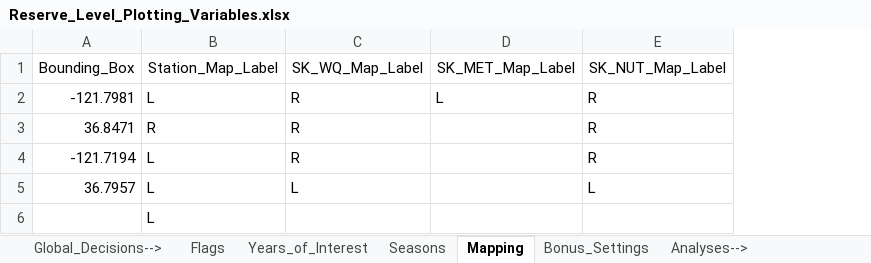
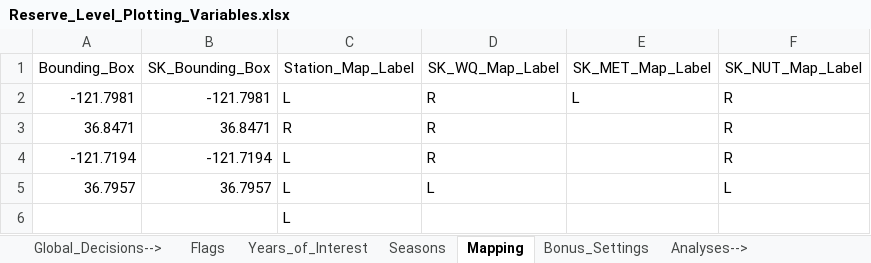
Before and after one commit to NOAA-OCM/SWMP_Status_Reports, an Excel workbook: Reserve_Level_Template/figure_files/Reserve_Level_Plotting_Variables.xlsx, sheet Mapping, drawn as a sheet; values as stored, in another font and other column widths than the file's, no borders; the diff names each change by its address in the sheet, - before the commit and + after, or states it on an @@ line.

Commit message:
Update Reserve_Level_Plotting_Variables.xlsx
Added missing SK_Bounding_Box column

```diff
--- a/Reserve_Level_Template/figure_files/Reserve_Level_Plotting_Variables.xlsx (sheet Mapping)
+++ b/Reserve_Level_Template/figure_files/Reserve_Level_Plotting_Variables.xlsx (sheet Mapping)
+column B (SK_Bounding_Box), rows 2-5: -121.7981 | 36.8471 | -121.7194 | 36.7957
```
